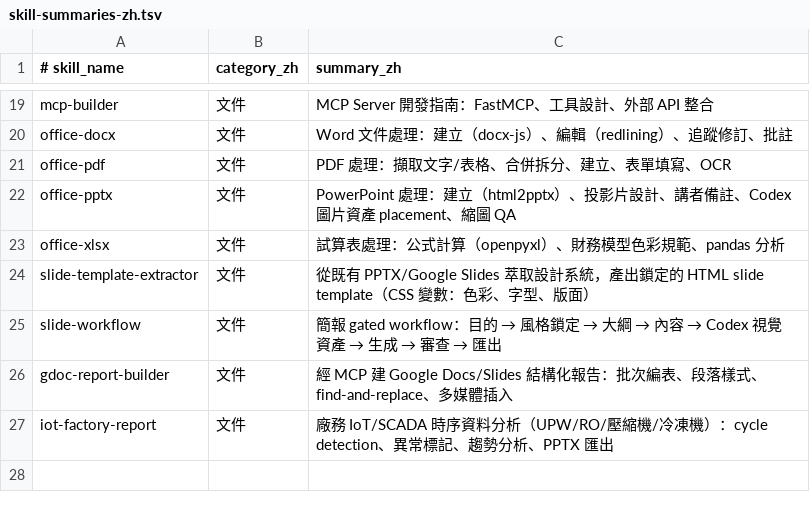
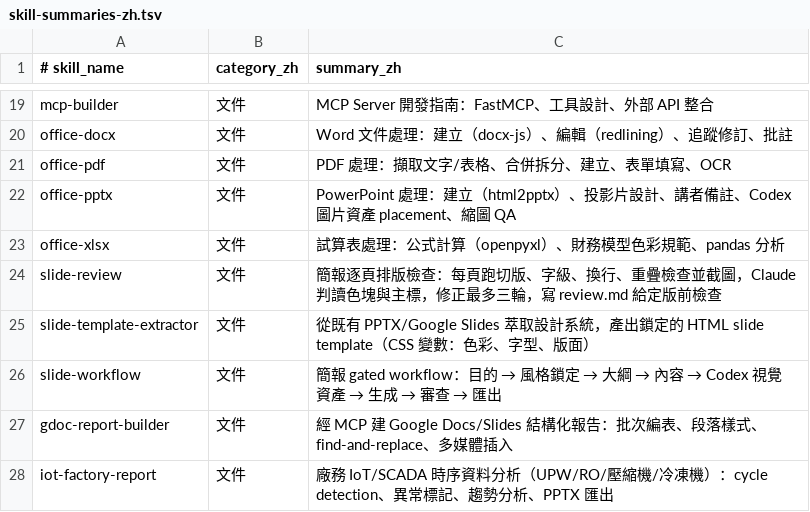
Before and after one commit to manibari/rivendell, a TSV file: platform/capabilities/catalog/skill-summaries-zh.tsv, drawn as a sheet; only a part is shown, gaps mark what is left out; the shorter side is filled out with more unchanged rows; the diff names each change by its address in the sheet, - before the commit and + after, or states it on an @@ line.

```diff
--- a/platform/capabilities/catalog/skill-summaries-zh.tsv
+++ b/platform/capabilities/catalog/skill-summaries-zh.tsv
+row 24: slide-review | 文件 | 簡報逐頁排版檢查：每頁跑切版、字級、換行、重疊檢查並截圖，Claude 判讀色塊與主標，修正最多三輪，寫 review.md 給定版前檢查
```
Also changed, not shown: 25 other files.
